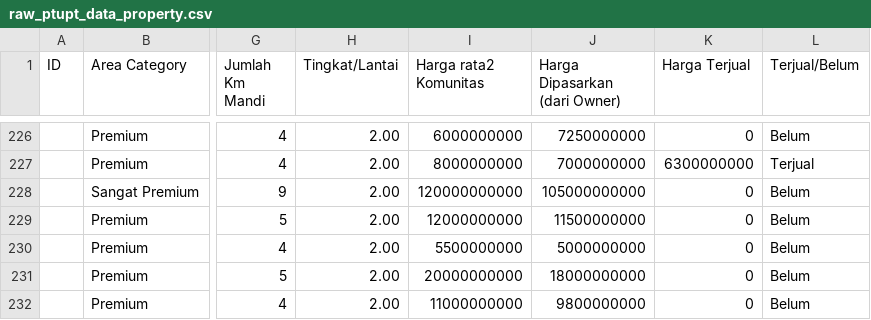
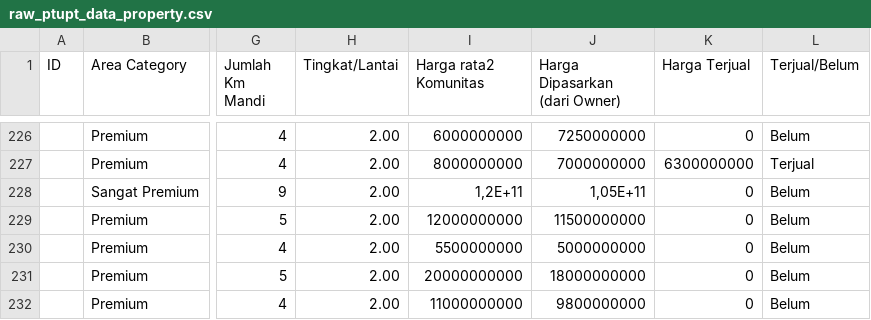
Before and after one commit to NathaliaMinoque/dataset, a CSV file: raw_ptupt_data_property.csv, drawn as a sheet; only a part is shown, gaps mark what is left out; the diff names each change by its address in the sheet, - before the commit and + after, or states it on an @@ line.

Commit message:
Add files via upload

```diff
--- a/raw_ptupt_data_property.csv
+++ b/raw_ptupt_data_property.csv
-I228 (Harga rata2 Komunitas): 120000000000
+I228 (Harga rata2 Komunitas): 1,2E+11
-J228 (Harga Dipasarkan (dari Owner)): 105000000000
+J228 (Harga Dipasarkan (dari Owner)): 1,05E+11
```
